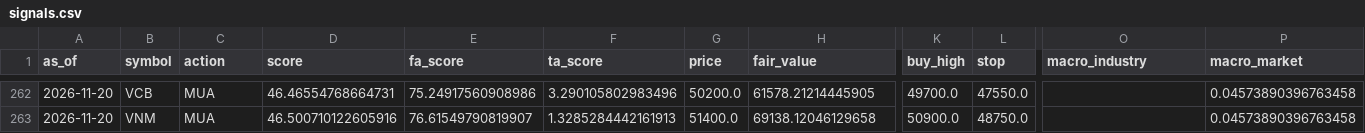
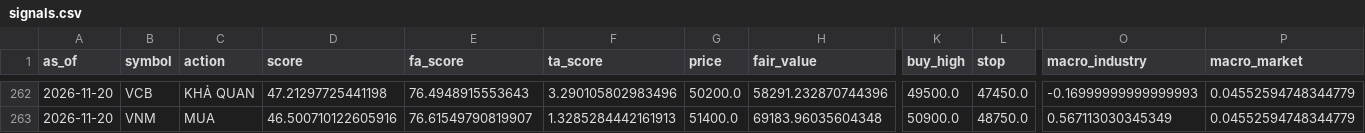
Before and after one commit to datkhonglac/tool_chung_khoa, a CSV file: history/signals.csv, drawn as a sheet; only a part is shown, gaps mark what is left out; the diff covers the shown part only; the diff names each change by its address in the sheet, - before the commit and + after, or states it on an @@ line.

```diff
--- a/history/signals.csv
+++ b/history/signals.csv
-C262 (action): MUA
+C262 (action): KHẢ QUAN
-D262 (score): 46.46554768664731
+D262 (score): 47.21297725441198
-E262 (fa_score): 75.24917560908986
+E262 (fa_score): 76.4948915553643
-H262 (fair_value): 61578.21214445905
+H262 (fair_value): 58291.232870744396
-K262 (buy_high): 49700.0
+K262 (buy_high): 49500.0
-L262 (stop): 47550.0
+L262 (stop): 47450.0
-O262 (macro_industry): (empty)
+O262 (macro_industry): -0.16999999999999993
-P262:P263 (macro_market): 0.04573890396763458
+P262:P263 (macro_market): 0.04552594748344779
-H263 (fair_value): 69138.12046129658
+H263 (fair_value): 69183.96035604348
-O263 (macro_industry): (empty)
+O263 (macro_industry): 0.567113030345349
```
Also changed, not shown: 35 edited cells elsewhere in this file, 1 other file.
